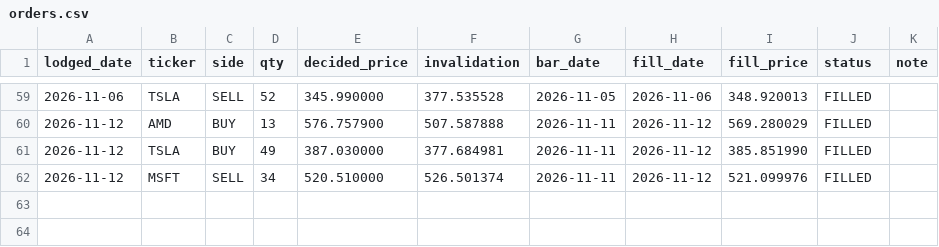
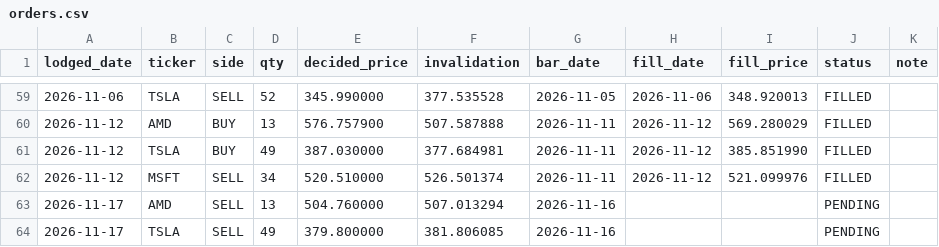
Before and after one commit to cyyaddsg-git/i004-market-bars, a CSV file: data/orders.csv, drawn as a sheet; only a part is shown, gaps mark what is left out.

```diff
--- a/data/orders.csv
+++ b/data/orders.csv
@@ -62 +62,3 @@ lodged_date,ticker,side,qty,decided_price,invalidation,bar_date,fill_date,fill_p
 2026-11-12,MSFT,SELL,34,520.510000,526.501374,2026-11-11,2026-11-12,521.099976,FILLED,
+2026-11-17,AMD,SELL,13,504.760000,507.013294,2026-11-16,,,PENDING,
+2026-11-17,TSLA,SELL,49,379.800000,381.806085,2026-11-16,,,PENDING,
```
Also changed, not shown: data/predictions.csv, 3 other files.
